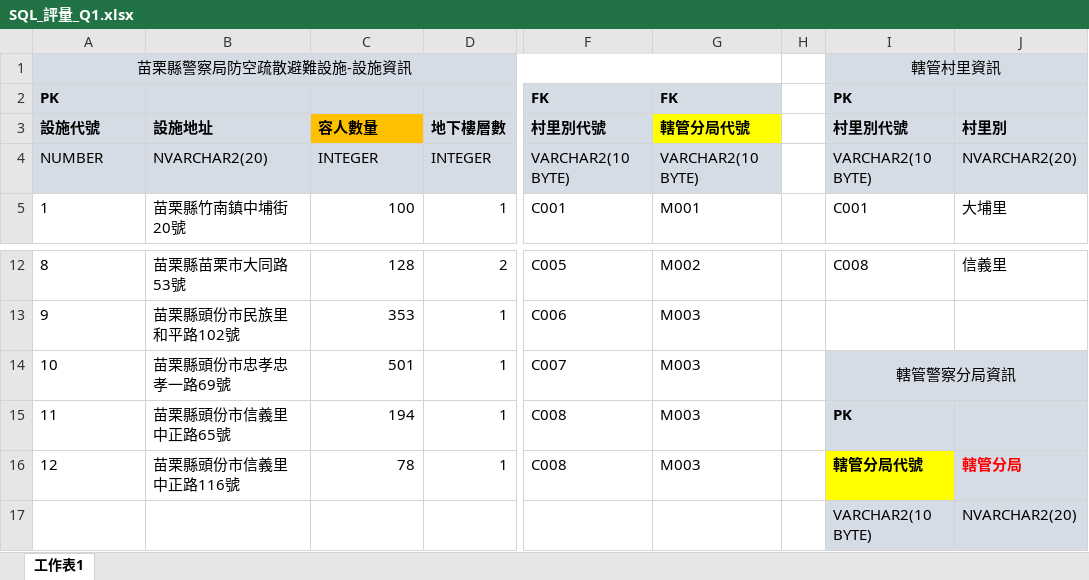
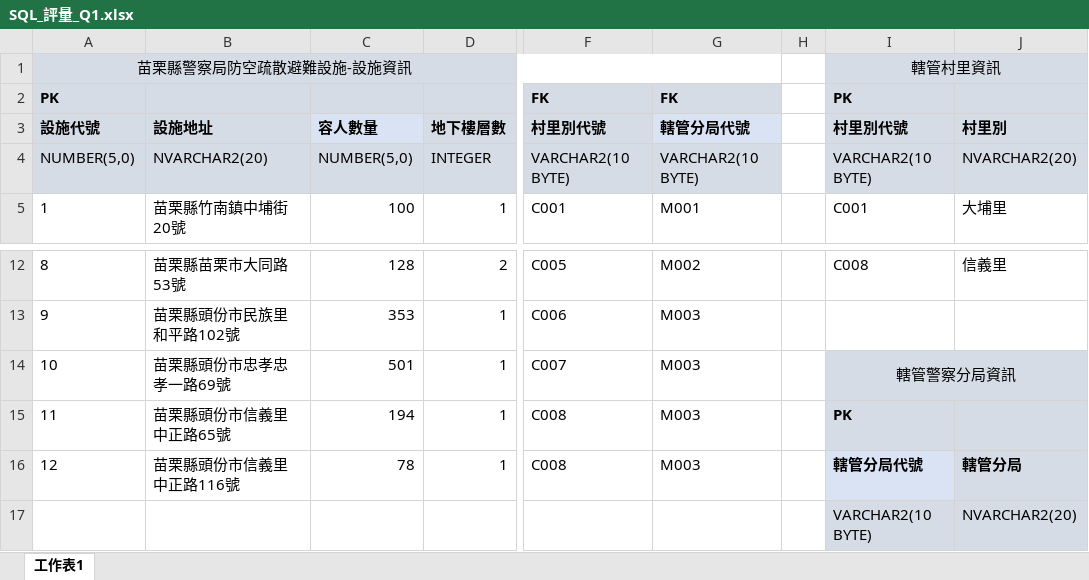
Before and after one commit to JoChieh/git_upload, an Excel workbook: SQL/SQL_評量0801/SQL_評量_Q1.xlsx, sheet 工作表1, drawn as a sheet; only a part is shown, gaps mark what is left out; values as stored, in another font and other column widths than the file's, no borders; conditional formats not drawn; the diff names each change by its address in the sheet, - before the commit and + after, or states it on an @@ line.

```diff
--- a/SQL/SQL_評量0801/SQL_評量_Q1.xlsx (sheet 工作表1)
+++ b/SQL/SQL_評量0801/SQL_評量_Q1.xlsx (sheet 工作表1)
-C3 fill: #FFC000
+C3 fill: #DAE3F3
-G3 fill: #FFFF00
+G3 fill: #DAE3F3
-A4 (設施代號): NUMBER
+A4 (設施代號): NUMBER(5,0)
-C4 (容人數量): INTEGER
+C4 (容人數量): NUMBER(5,0)
-I16 fill: #FFFF00
+I16 fill: #DAE3F3
-J16 text colour: #FF0000
+J16 text colour: black
```
Also changed, not shown: 5 other files.
